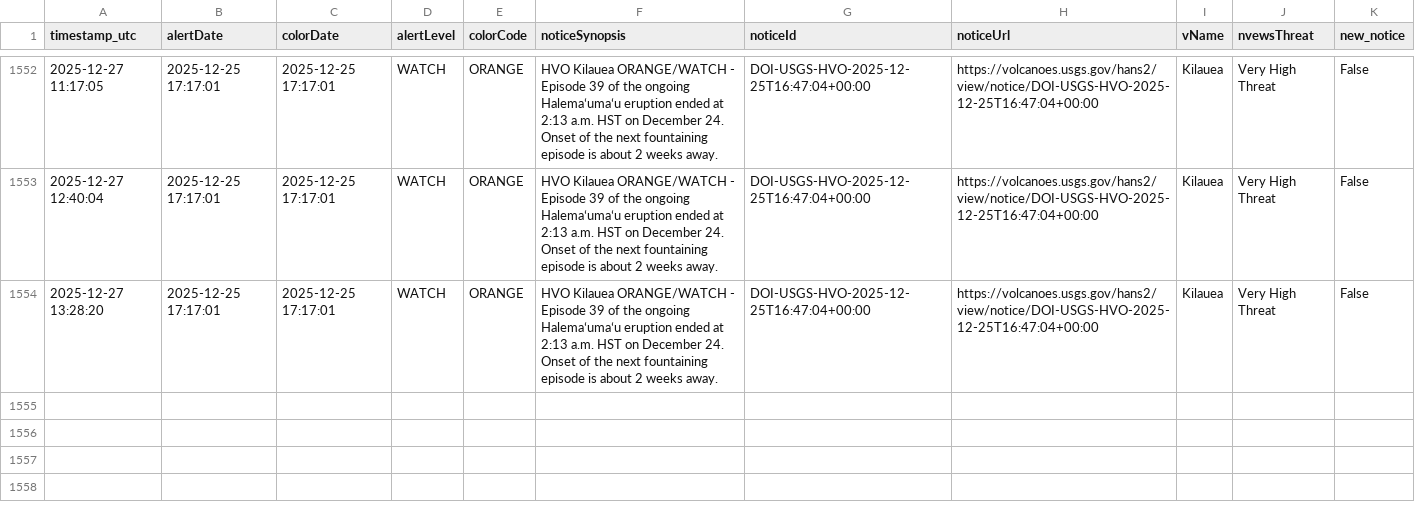
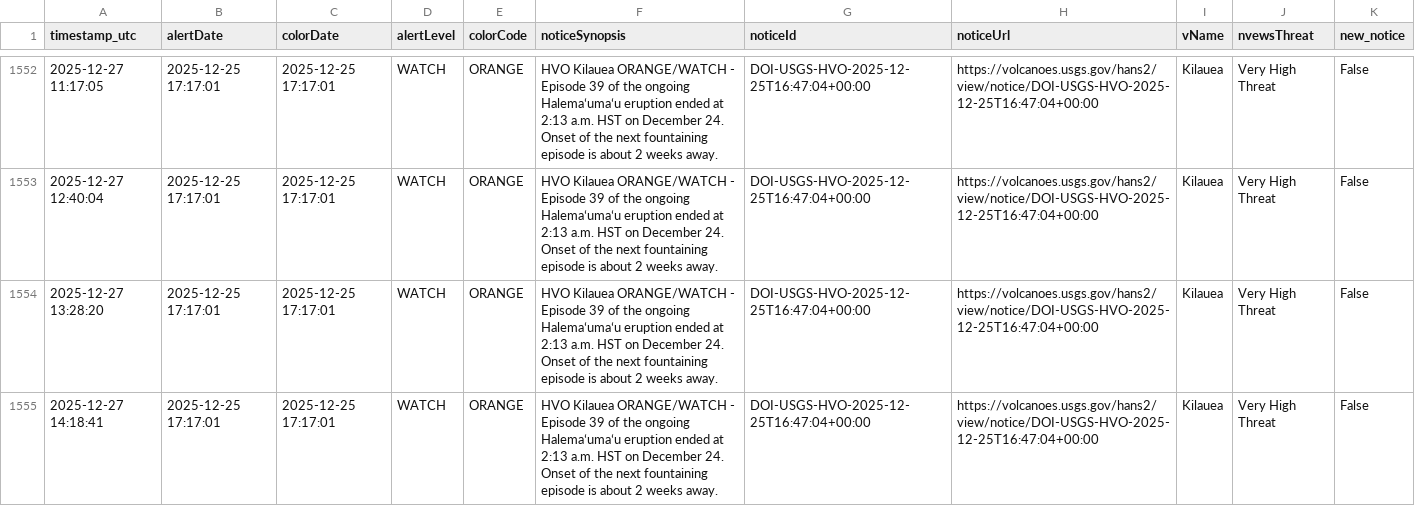
Before and after one commit to boncz/hawaii-airquality-forecasting, a CSV file: data/raw/hvo/hvo_status.csv, drawn as a sheet; only a part is shown, gaps mark what is left out.

```diff
--- a/data/raw/hvo/hvo_status.csv
+++ b/data/raw/hvo/hvo_status.csv
@@ -1554 +1554,2 @@ timestamp_utc,alertDate,colorDate,alertLevel,colorCode,noticeSynopsis,noticeId,n
 2025-12-27 13:28:20,2025-12-25 17:17:01,2025-12-25 17:17:01,WATCH,ORANGE,HVO Kilauea ORANGE/WATCH - Episode 39 of the ongoing Halemaʻumaʻu eruption ended at 2:13 a.m. HST on December 24. Onset of the next fountaining episode is about 2 weeks away.,DOI-USGS-HVO-2025-12-25T16:47:04+00:00,https://volcanoes.usgs.gov/hans2/view/notice/DOI-USGS-HVO-2025-12-25T16:47:04+00:00,Kilauea,Very High Threat,False
+2025-12-27 14:18:41,2025-12-25 17:17:01,2025-12-25 17:17:01,WATCH,ORANGE,HVO Kilauea ORANGE/WATCH - Episode 39 of the ongoing Halemaʻumaʻu eruption ended at 2:13 a.m. HST on December 24. Onset of the next fountaining episode is about 2 weeks away.,DOI-USGS-HVO-2025-12-25T16:47:04+00:00,https://volcanoes.usgs.gov/hans2/view/notice/DOI-USGS-HVO-2025-12-25T16:47:04+00:00,Kilauea,Very High Threat,False
```
